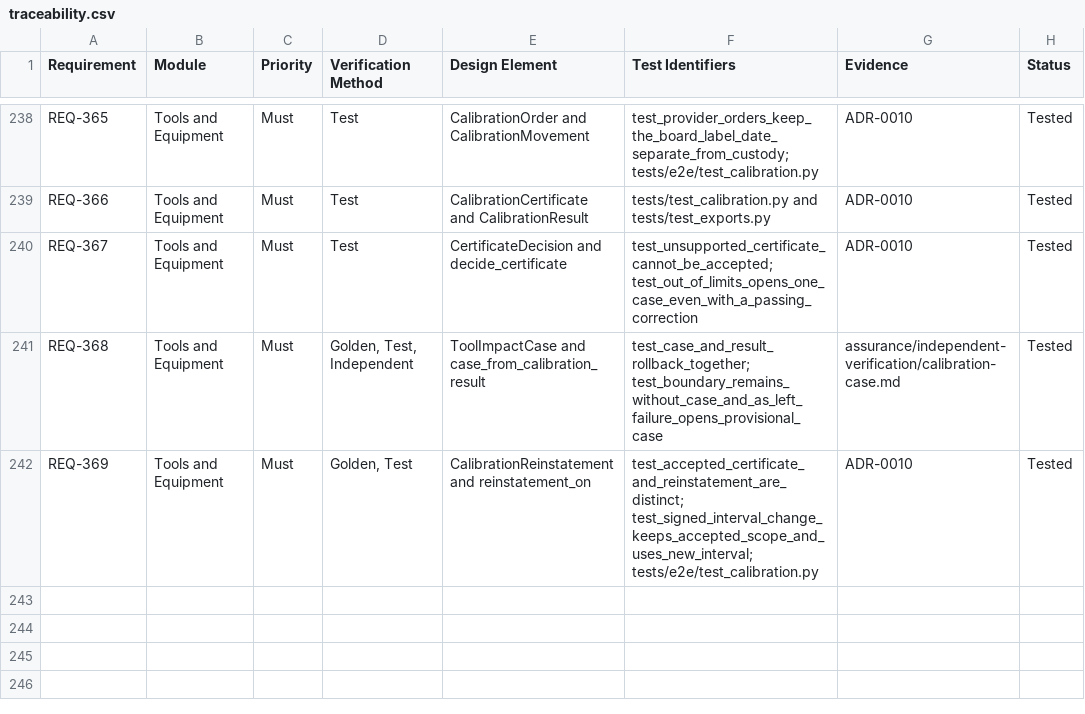
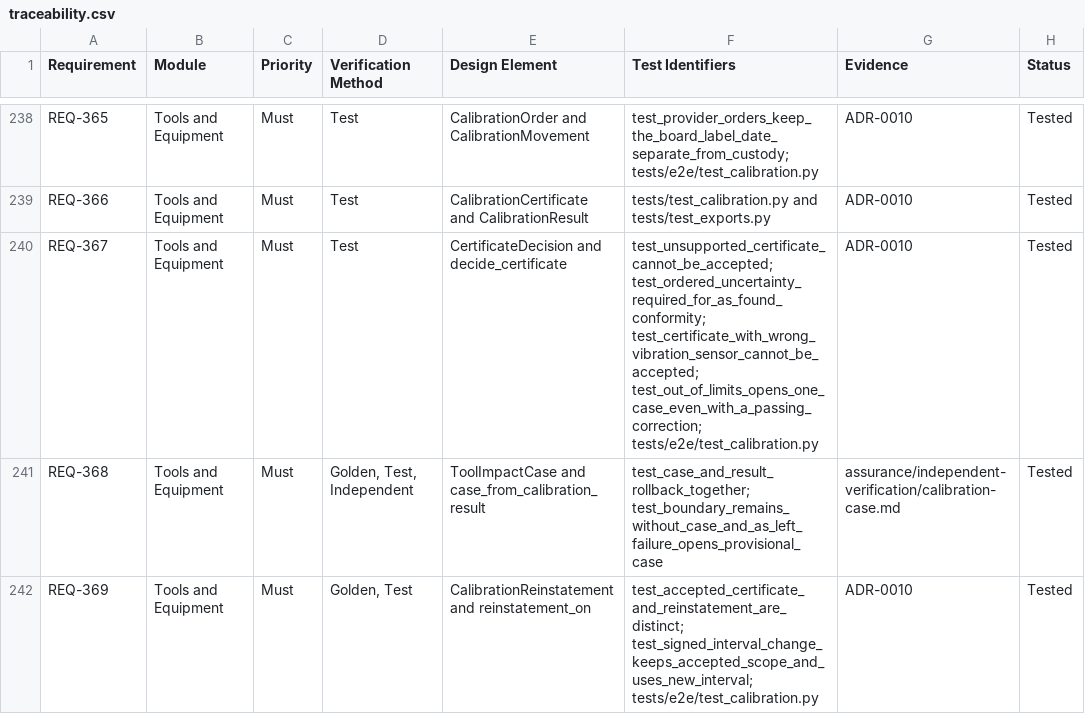
Before and after one commit to alxtkng/airworthiness-plus, a CSV file: requirements/traceability.csv, drawn as a sheet; only a part is shown, gaps mark what is left out.

Commit message:
Require ordered uncertainty for as-found conformity
REQ-367. Refs #19.

```diff
--- a/requirements/traceability.csv
+++ b/requirements/traceability.csv
@@ -239,3 +239,3 @@ REQ-365,Tools and Equipment,Must,Test,CalibrationOrder and CalibrationMovement,t
 REQ-366,Tools and Equipment,Must,Test,CalibrationCertificate and CalibrationResult,tests/test_calibration.py and tests/test_exports.py,ADR-0010,Tested
-REQ-367,Tools and Equipment,Must,Test,CertificateDecision and decide_certificate,test_unsupported_certificate_cannot_be_accepted; test_out_of_limits_opens_one_case_even_with_a_passing_correction,ADR-0010,Tested
+REQ-367,Tools and Equipment,Must,Test,CertificateDecision and decide_certificate,test_unsupported_certificate_cannot_be_accepted; test_ordered_uncertainty_required_for_as_found_conformity; test_certificate_with_wrong_vibration_sensor_cannot_be_accepted; test_out_of_limits_opens_one_case_even_with_a_passing_correction; tests/e2e/test_calibration.py,ADR-0010,Tested
 REQ-368,Tools and Equipment,Must,"Golden, Test, Independent",ToolImpactCase and case_from_calibration_result,test_case_and_result_rollback_together; test_boundary_remains_without_case_and_as_left_failure_opens_provisional_case,assurance/independent-verification/calibration-case.md,Tested
```
Also changed, not shown: 12 other files.
